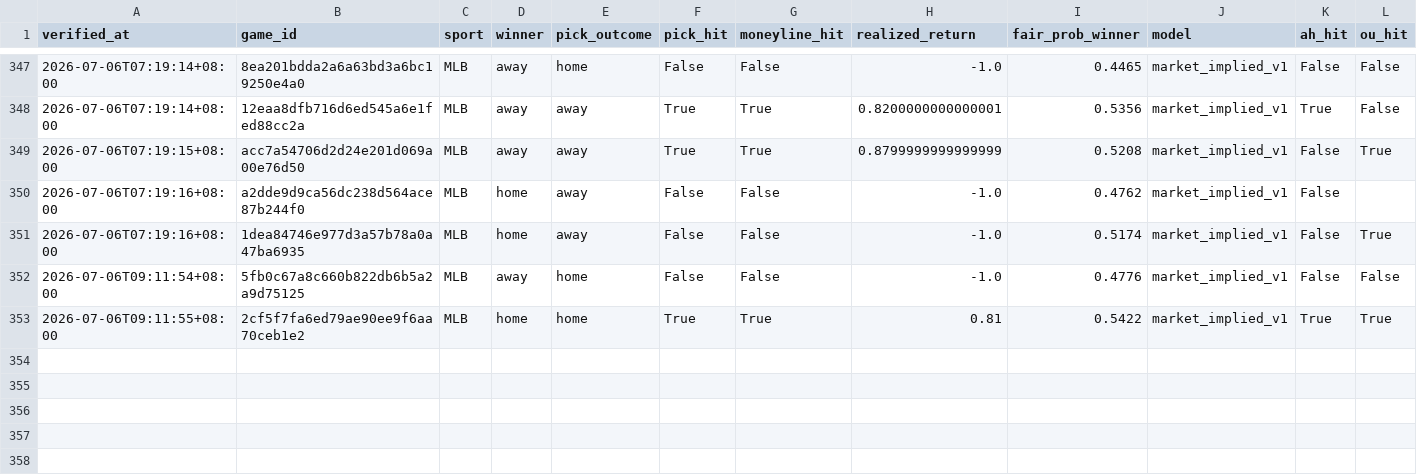
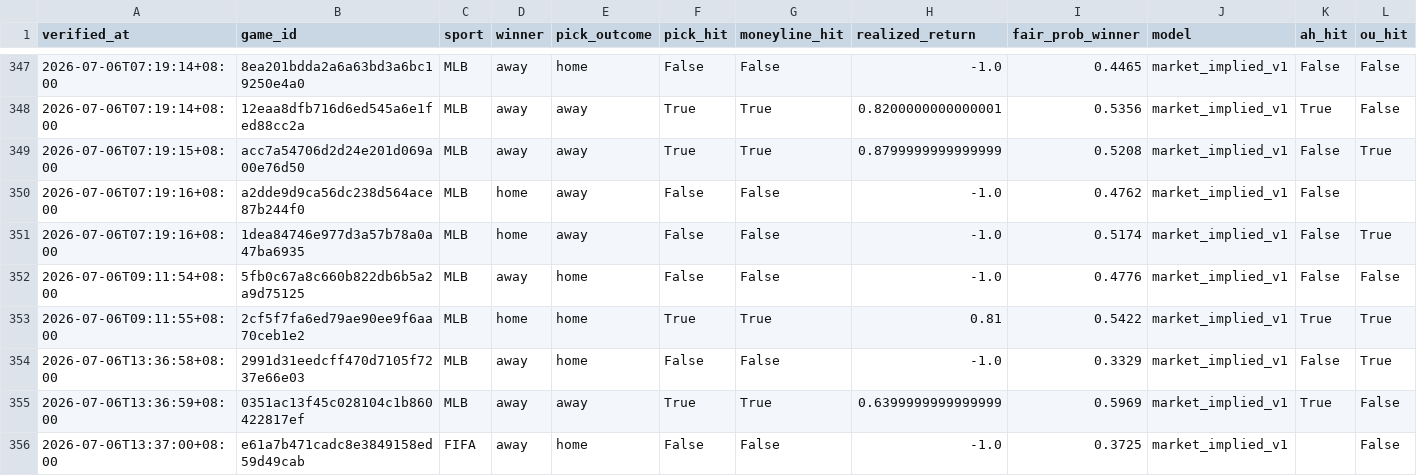
Before and after one commit to Chun427/sports-prediction-bot, a CSV file: verified_history.csv, drawn as a sheet; only a part is shown, gaps mark what is left out; rows hold the shown columns only; the diff names each change by its address in the sheet, - before the commit and + after, or states it on an @@ line.

```diff
--- a/verified_history.csv
+++ b/verified_history.csv
+row 354: 2026-07-06T13:36:58+08:00 | 2991d31eedcff470d7105f7237e66e03 | MLB | away | home | False | False | -1.0 | 0.3329 | market_implied_v1 | False | True
+row 355: 2026-07-06T13:36:59+08:00 | 0351ac13f45c028104c1b860422817ef | MLB | away | away | True | True | 0.6399999999999999 | 0.5969 | market_implied_v1 | True | False
+row 356: 2026-07-06T13:37:00+08:00 | e61a7b471cadc8e3849158ed59d49cab | FIFA | away | home | False | False | -1.0 | 0.3725 | market_implied_v1 |  | False
```
Also changed, not shown: 3 other files.
